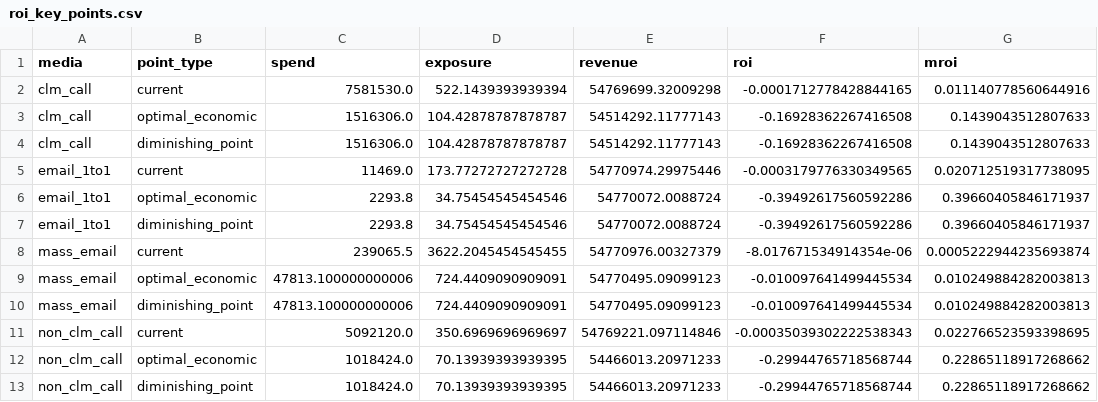
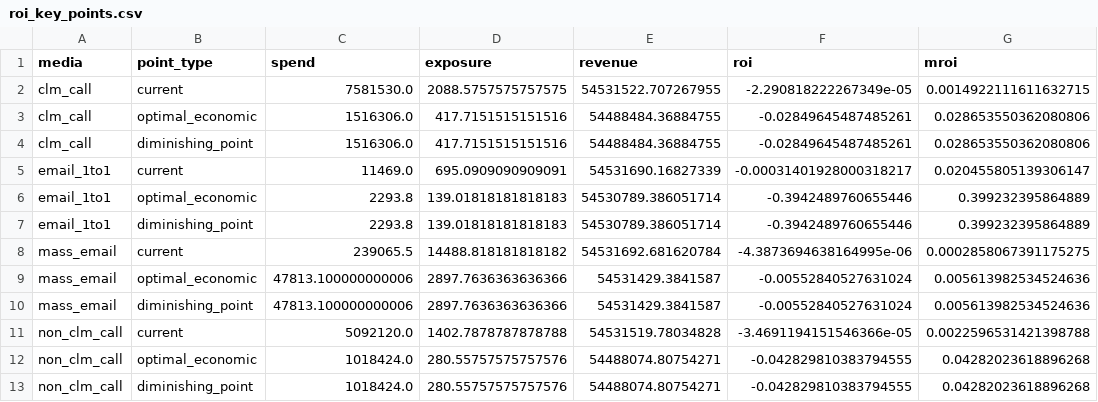
Before and after one commit to FayozRizvonov/synapse-data-scape, a CSV file: mmm_claire/outputs/roi_key_points.csv, drawn as a sheet; only a part is shown; the diff covers the shown part only.

```diff
--- a/mmm_claire/outputs/roi_key_points.csv
+++ b/mmm_claire/outputs/roi_key_points.csv
@@ -1,13 +1,13 @@
 media,point_type,spend,exposure,revenue,roi,mroi
-clm_call,current,7581530.0,522.1439393939394,54769699.32009298,-0.0001712778428844165,0.011140778560644916
-clm_call,optimal_economic,1516306.0,104.42878787878787,54514292.11777143,-0.16928362267416508,0.1439043512807633
-clm_call,diminishing_point,1516306.0,104.42878787878787,54514292.11777143,-0.16928362267416508,0.1439043512807633
-email_1to1,current,11469.0,173.77272727272728,54770974.29975446,-0.0003179776330349565,0.020712519317738095
-email_1to1,optimal_economic,2293.8,34.75454545454546,54770072.0088724,-0.39492617560592286,0.39660405846171937
-email_1to1,diminishing_point,2293.8,34.75454545454546,54770072.0088724,-0.39492617560592286,0.39660405846171937
-mass_email,current,239065.5,3622.2045454545455,54770976.00327379,-8.017671534914354e-06,0.0005222944235693874
-mass_email,optimal_economic,47813.100000000006,724.4409090909091,54770495.09099123,-0.010097641499445534,0.010249884282003813
-mass_email,diminishing_point,47813.100000000006,724.4409090909091,54770495.09099123,-0.010097641499445534,0.010249884282003813
-non_clm_call,current,5092120.0,350.6969696969697,54769221.097114846,-0.00035039302222538343,0.022766523593398695
-non_clm_call,optimal_economic,1018424.0,70.13939393939395,54466013.20971233,-0.29944765718568744,0.22865118917268662
-non_clm_call,diminishing_point,1018424.0,70.13939393939395,54466013.20971233,-0.29944765718568744,0.22865118917268662
+clm_call,current,7581530.0,2088.5757575757575,54531522.707267955,-2.290818222267349e-05,0.0014922111611632715
+clm_call,optimal_economic,1516306.0,417.7151515151516,54488484.36884755,-0.02849645487485261,0.028653550362080806
+clm_call,diminishing_point,1516306.0,417.7151515151516,54488484.36884755,-0.02849645487485261,0.028653550362080806
+email_1to1,current,11469.0,695.0909090909091,54531690.16827339,-0.00031401928000318217,0.020455805139306147
+email_1to1,optimal_economic,2293.8,139.01818181818183,54530789.386051714,-0.3942489760655446,0.399232395864889
+email_1to1,diminishing_point,2293.8,139.01818181818183,54530789.386051714,-0.3942489760655446,0.399232395864889
+mass_email,current,239065.5,14488.818181818182,54531692.681620784,-4.3873694638164995e-06,0.0002858067391175275
+mass_email,optimal_economic,47813.100000000006,2897.7636363636366,54531429.3841587,-0.00552840527631024,0.005613982534524636
+mass_email,diminishing_point,47813.100000000006,2897.7636363636366,54531429.3841587,-0.00552840527631024,0.005613982534524636
+non_clm_call,current,5092120.0,1402.7878787878788,54531519.78034828,-3.4691194151546366e-05,0.0022596531421398788
+non_clm_call,optimal_economic,1018424.0,280.55757575757576,54488074.80754271,-0.042829810383794555,0.04282023618896268
+non_clm_call,diminishing_point,1018424.0,280.55757575757576,54488074.80754271,-0.042829810383794555,0.04282023618896268
```
Also changed, not shown: 1 added row, 1 removed row and 21 edited cells elsewhere in this file, mmm_claire/outputs/coefficients.csv, mmm_claire/outputs/roi.csv, 13 other files.
